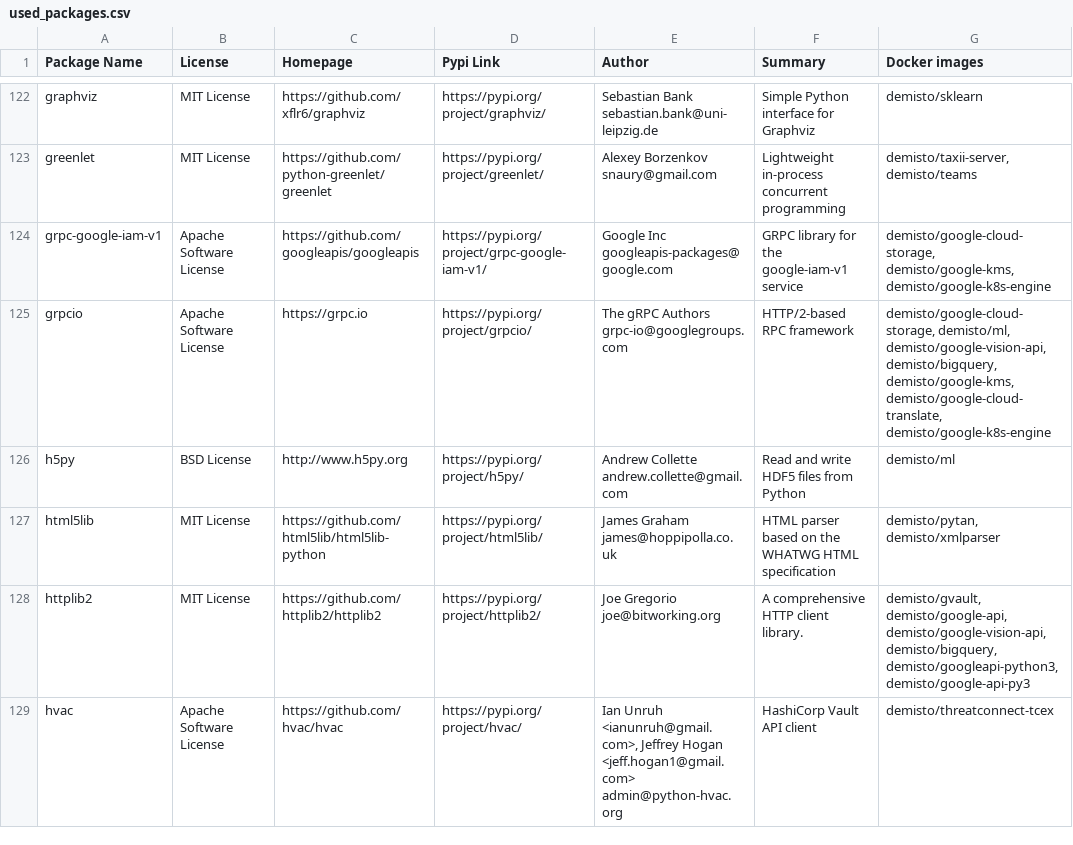
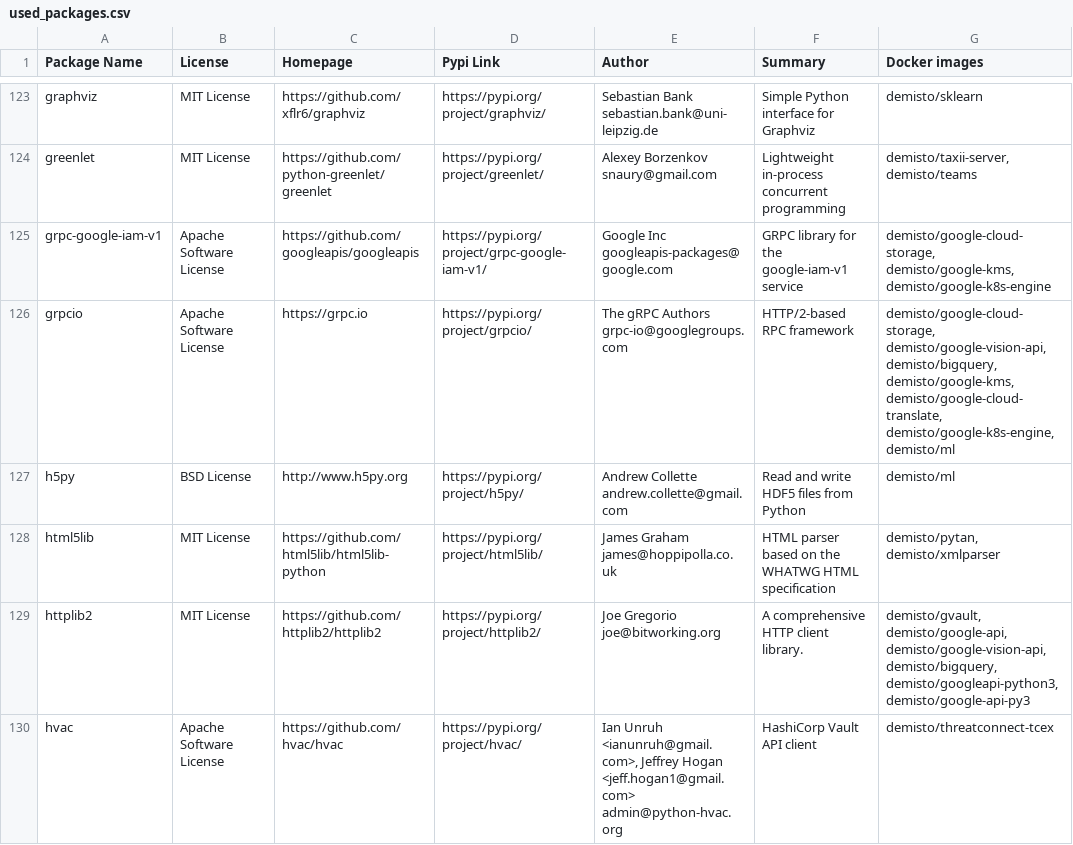
Before and after one commit to wstinkens/dockerfiles, a CSV file: used_packages.csv, drawn as a sheet; only a part is shown, gaps mark what is left out; the diff covers the shown part only.

Commit message:
Mon Oct 12 01:03:51 UTC 2020: automatic docker repository update

```diff
--- a/used_packages.csv
+++ b/used_packages.csv
@@ -124,3 +125,3 @@ greenlet,MIT License,https://github.com/python-greenlet/greenlet,https://pypi.or
 grpc-google-iam-v1,Apache Software License,https://github.com/googleapis/googleapis,https://pypi.org/project/grpc-google-iam-v1/,Google Inc googleapis-packages@google.com,GRPC library for the google-iam-v1 service,"demisto/google-cloud-storage, demisto/google-kms, demisto/google-k8s-engine"
-grpcio,Apache Software License,https://grpc.io,https://pypi.org/project/grpcio/,The gRPC Authors grpc-io@googlegroups.com,HTTP/2-based RPC framework,"demisto/google-cloud-storage, demisto/ml, demisto/google-vision-api, demisto/bigquery, demisto/google-kms, demisto/google-cloud-translate, demisto/google-k8s-engine"
+grpcio,Apache Software License,https://grpc.io,https://pypi.org/project/grpcio/,The gRPC Authors grpc-io@googlegroups.com,HTTP/2-based RPC framework,"demisto/google-cloud-storage, demisto/google-vision-api, demisto/bigquery, demisto/google-kms, demisto/google-cloud-translate, demisto/google-k8s-engine, demisto/ml"
 h5py,BSD License,http://www.h5py.org,https://pypi.org/project/h5py/,Andrew Collette andrew.collette@gmail.com,Read and write HDF5 files from Python,demisto/ml
```
Also changed, not shown: 1 added row and 35 edited cells elsewhere in this file, 3 other files.
